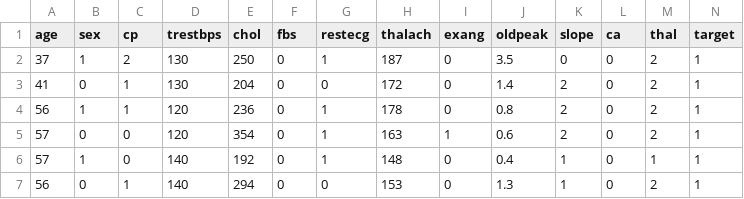
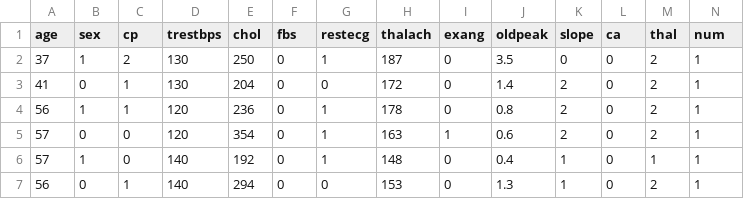
Before and after one commit to chkarthik494/Cleaned-Dataset, a CSV file: cleaned_heart_disease_dataset.csv, drawn as a sheet; only a part is shown.

Commit message:
Update cleaned_heart_disease_dataset.csv

```diff
--- a/cleaned_heart_disease_dataset.csv
+++ b/cleaned_heart_disease_dataset.csv
@@ -1,2 +1,2 @@
-age,sex,cp,trestbps,chol,fbs,restecg,thalach,exang,oldpeak,slope,ca,thal,target
+age,sex,cp,trestbps,chol,fbs,restecg,thalach,exang,oldpeak,slope,ca,thal,num
 37,1,2,130,250,0,1,187,0,3.5,0,0,2,1
```
